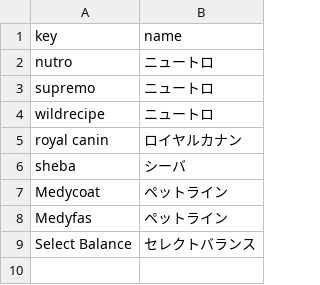
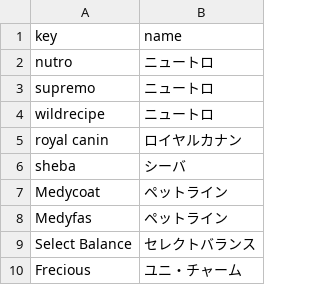
Before and after one commit to kyuni-f/pet925, a CSV file: data/brands.csv, drawn as a sheet; the diff names each change by its address in the sheet, - before the commit and + after, or states it on an @@ line.

```diff
--- a/data/brands.csv
+++ b/data/brands.csv
+row 10: Frecious | ユニ・チャーム
```
Also changed, not shown: data/products.csv, 4 other files.
